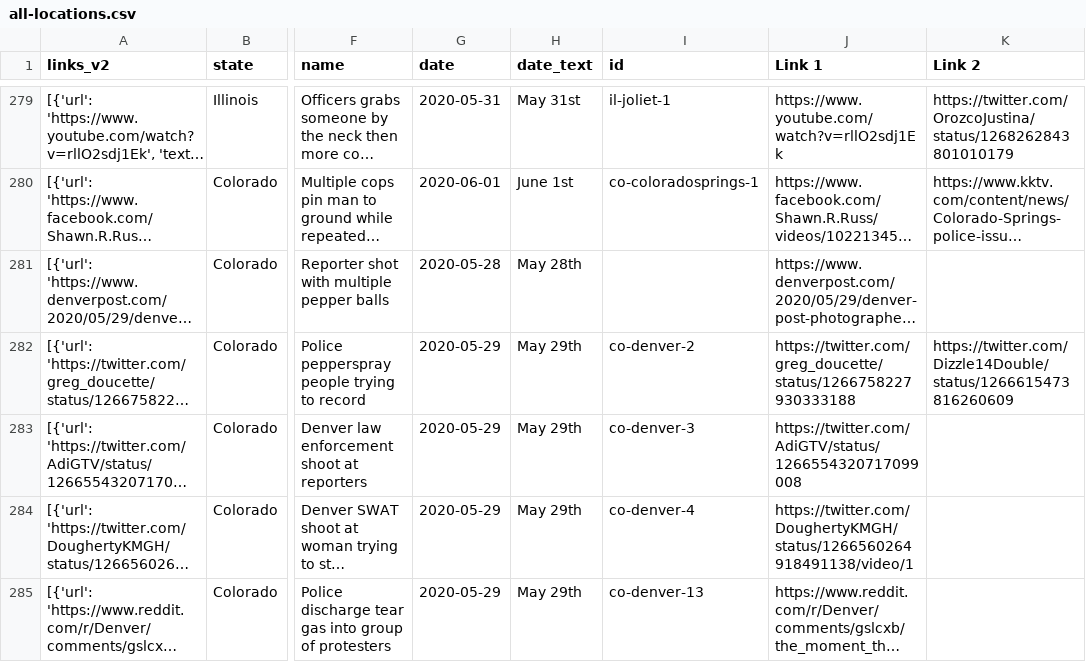
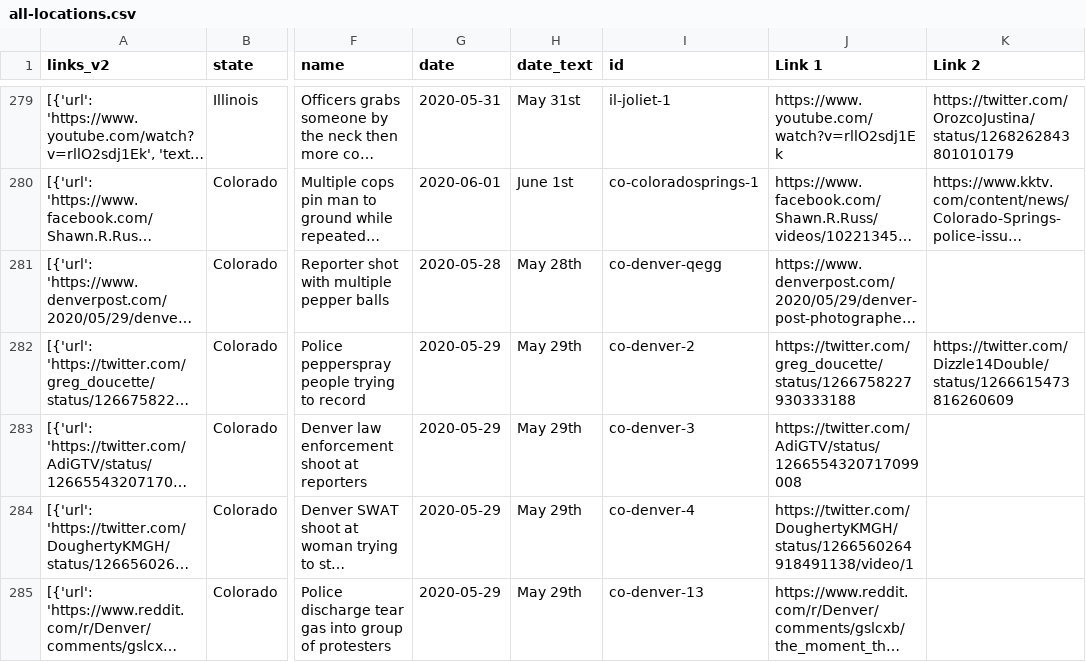
Before and after one commit to ubershmekel/police-brutality, a CSV file: all-locations.csv, drawn as a sheet; only a part is shown, gaps mark what is left out; long unchanged cells end in …; the diff names each change by its address in the sheet, - before the commit and + after, or states it on an @@ line.

Commit message:
Update data_build to output generated at 00517dc

```diff
--- a/all-locations.csv
+++ b/all-locations.csv
-I281 (id): (empty)
+I281 (id): co-denver-qegg
```
Also changed, not shown: 2 other files.
